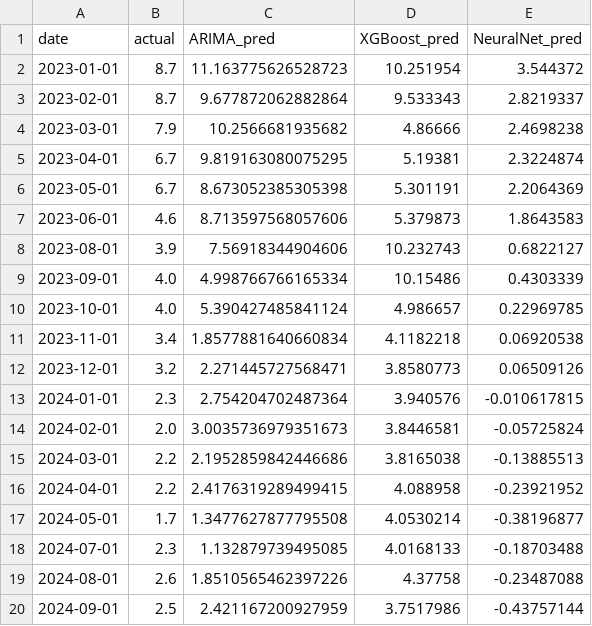
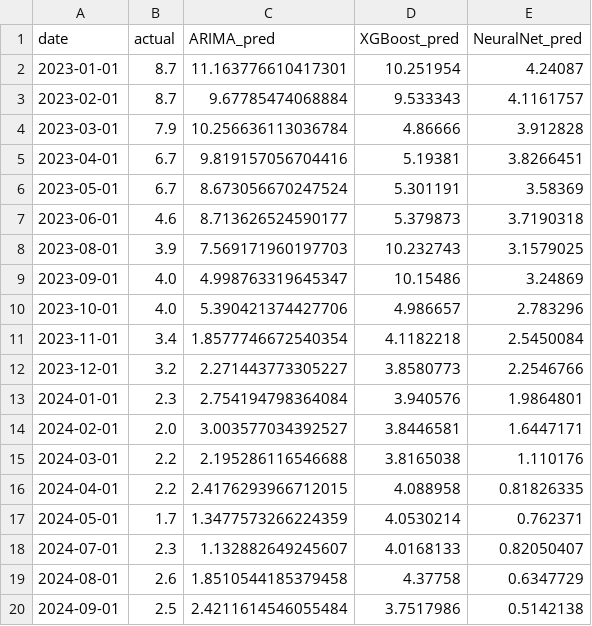
Before and after one commit to VishalKJ-ai/uk-economic-forecasting, a CSV file: outputs/forecasts/forecast_cpi_h3.csv, drawn as a sheet.

```diff
--- a/outputs/forecasts/forecast_cpi_h3.csv
+++ b/outputs/forecasts/forecast_cpi_h3.csv
@@ -1,20 +1,20 @@
 date,actual,ARIMA_pred,XGBoost_pred,NeuralNet_pred
-2023-01-01,8.7,11.163775626528723,10.251954,3.544372
-2023-02-01,8.7,9.677872062882864,9.533343,2.8219337
-2023-03-01,7.9,10.2566681935682,4.86666,2.4698238
-2023-04-01,6.7,9.819163080075295,5.19381,2.3224874
-2023-05-01,6.7,8.673052385305398,5.301191,2.2064369
-2023-06-01,4.6,8.713597568057606,5.379873,1.8643583
-2023-08-01,3.9,7.56918344904606,10.232743,0.6822127
-2023-09-01,4.0,4.998766766165334,10.15486,0.4303339
-2023-10-01,4.0,5.390427485841124,4.986657,0.22969785
-2023-11-01,3.4,1.8577881640660834,4.1182218,0.06920538
-2023-12-01,3.2,2.271445727568471,3.8580773,0.06509126
-2024-01-01,2.3,2.754204702487364,3.940576,-0.010617815
-2024-02-01,2.0,3.0035736979351673,3.8446581,-0.05725824
-2024-03-01,2.2,2.1952859842446686,3.8165038,-0.13885513
-2024-04-01,2.2,2.4176319289499415,4.088958,-0.23921952
-2024-05-01,1.7,1.3477627877795508,4.0530214,-0.38196877
-2024-07-01,2.3,1.132879739495085,4.0168133,-0.18703488
-2024-08-01,2.6,1.8510565462397226,4.37758,-0.23487088
-2024-09-01,2.5,2.421167200927959,3.7517986,-0.43757144
+2023-01-01,8.7,11.163776610417301,10.251954,4.24087
+2023-02-01,8.7,9.67785474068884,9.533343,4.1161757
+2023-03-01,7.9,10.256636113036784,4.86666,3.912828
+2023-04-01,6.7,9.819157056704416,5.19381,3.8266451
+2023-05-01,6.7,8.673056670247524,5.301191,3.58369
+2023-06-01,4.6,8.713626524590177,5.379873,3.7190318
+2023-08-01,3.9,7.569171960197703,10.232743,3.1579025
+2023-09-01,4.0,4.998763319645347,10.15486,3.24869
+2023-10-01,4.0,5.390421374427706,4.986657,2.783296
+2023-11-01,3.4,1.8577746672540354,4.1182218,2.5450084
+2023-12-01,3.2,2.271443773305227,3.8580773,2.2546766
+2024-01-01,2.3,2.754194798364084,3.940576,1.9864801
+2024-02-01,2.0,3.003577034392527,3.8446581,1.6447171
+2024-03-01,2.2,2.195286116546688,3.8165038,1.110176
+2024-04-01,2.2,2.4176293966712015,4.088958,0.81826335
+2024-05-01,1.7,1.3477573266224359,4.0530214,0.762371
+2024-07-01,2.3,1.132882649245607,4.0168133,0.82050407
+2024-08-01,2.6,1.8510544185379458,4.37758,0.6347729
+2024-09-01,2.5,2.4211614546055484,3.7517986,0.5142138
```
Also changed, not shown: outputs/forecasts/forecast_cpi_h1.csv, outputs/forecasts/forecast_cpi_h6.csv, 24 other files.
